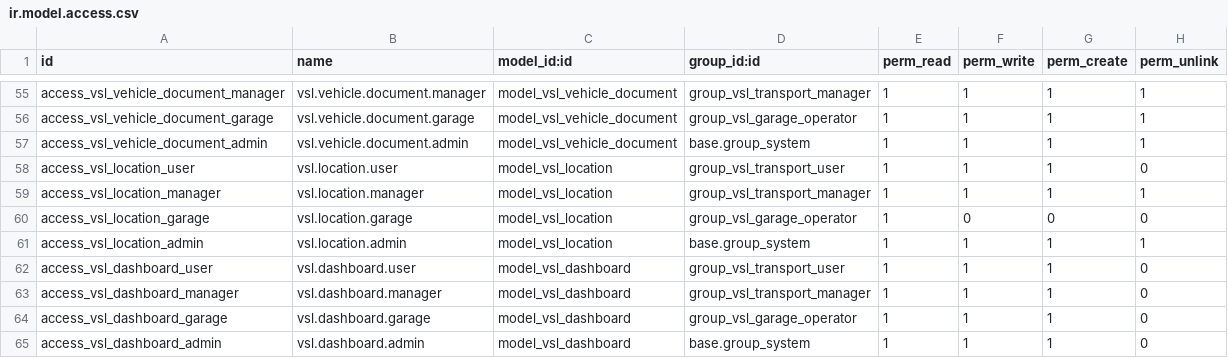
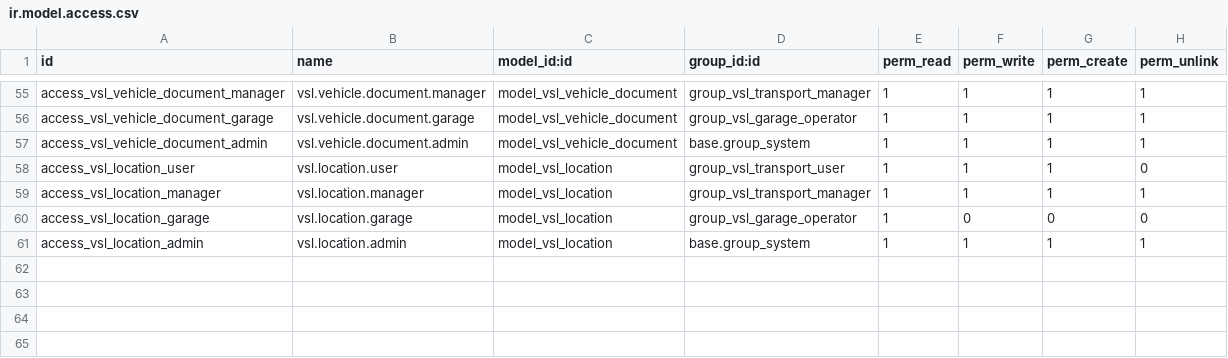
Before and after one commit to volkantasci/vsl-tms-odoo, a CSV file: vsl_transport/security/ir.model.access.csv, drawn as a sheet; only a part is shown, gaps mark what is left out.

Commit message:
remove dashboard model, views, menu, ACLs and translations

```diff
--- a/vsl_transport/security/ir.model.access.csv
+++ b/vsl_transport/security/ir.model.access.csv
@@ -61,5 +61 @@ access_vsl_location_garage,vsl.location.garage,model_vsl_location,group_vsl_gara
 access_vsl_location_admin,vsl.location.admin,model_vsl_location,base.group_system,1,1,1,1
-access_vsl_dashboard_user,vsl.dashboard.user,model_vsl_dashboard,group_vsl_transport_user,1,1,1,0
-access_vsl_dashboard_manager,vsl.dashboard.manager,model_vsl_dashboard,group_vsl_transport_manager,1,1,1,0
-access_vsl_dashboard_garage,vsl.dashboard.garage,model_vsl_dashboard,group_vsl_garage_operator,1,1,1,0
-access_vsl_dashboard_admin,vsl.dashboard.admin,model_vsl_dashboard,base.group_system,1,1,1,0
```
Also changed, not shown: 7 other files.
